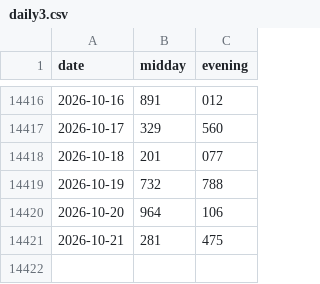
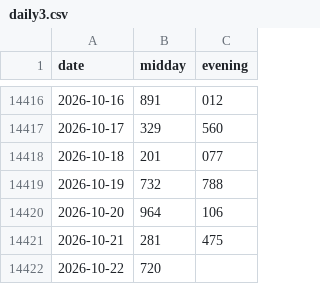
Before and after one commit to SRIIAKHILLESSH/streamlit_app, a CSV file: data/daily3.csv, drawn as a sheet; only a part is shown, gaps mark what is left out; the diff names each change by its address in the sheet, - before the commit and + after, or states it on an @@ line.

```diff
--- a/data/daily3.csv
+++ b/data/daily3.csv
+row 14422: 2026-10-22 | 720
```
Also changed, not shown: artifacts/automl1/live/predictions.csv, artifacts/automl2/live/predictions.csv, 8 other files.
